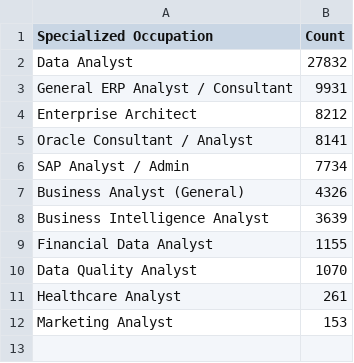
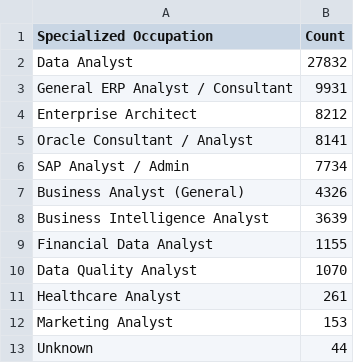
Before and after one commit to jackyman81/ad688-employability-sp26A1-group3, a CSV file: data/top_specialized_occupations.csv, drawn as a sheet.

```diff
--- a/data/top_specialized_occupations.csv
+++ b/data/top_specialized_occupations.csv
@@ -12 +12,2 @@ Healthcare Analyst,261
 Marketing Analyst,153
+Unknown,44
```
Also changed, not shown: data/lr_coefficients.csv, data/lr_summary.csv, 55 other files.
